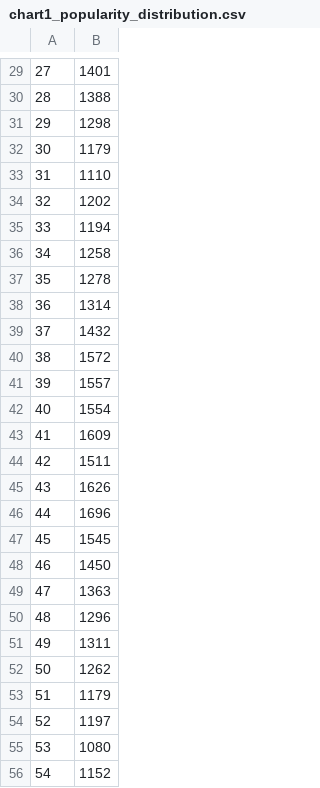
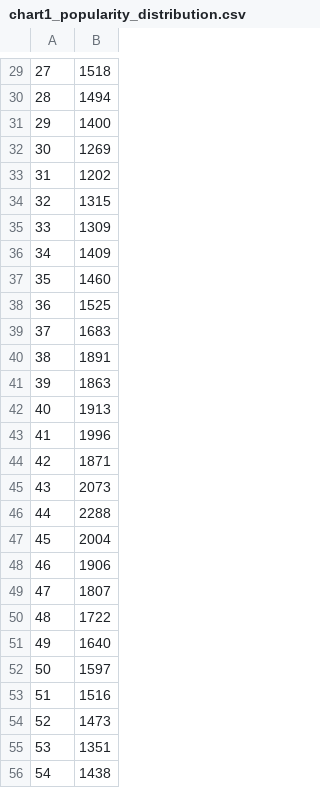
Before and after one commit to podsv-fs26-ad24/ad24-1-fancyproject, a CSV file: data/chart1_popularity_distribution.csv, drawn as a sheet; only a part is shown, gaps mark what is left out; the diff covers the shown part only; the diff names each change by its address in the sheet, - before the commit and + after, or states it on an @@ line.

```diff
--- a/data/chart1_popularity_distribution.csv
+++ b/data/chart1_popularity_distribution.csv
-B29: 1401
+B29: 1518
-B30: 1388
+B30: 1494
-B31: 1298
+B31: 1400
-B32: 1179
+B32: 1269
-B33: 1110
+B33: 1202
-B34: 1202
+B34: 1315
-B35: 1194
+B35: 1309
-B36: 1258
+B36: 1409
-B37: 1278
+B37: 1460
-B38: 1314
+B38: 1525
-B39: 1432
+B39: 1683
-B40: 1572
+B40: 1891
-B41: 1557
+B41: 1863
-B42: 1554
+B42: 1913
-B43: 1609
+B43: 1996
-B44: 1511
+B44: 1871
-B45: 1626
+B45: 2073
-B46: 1696
+B46: 2288
-B47: 1545
+B47: 2004
-B48: 1450
+B48: 1906
-B49: 1363
+B49: 1807
-B50: 1296
+B50: 1722
-B51: 1311
+B51: 1640
-B52: 1262
+B52: 1597
-B53: 1179
+B53: 1516
-B54: 1197
+B54: 1473
-B55: 1080
+B55: 1351
-B56: 1152
+B56: 1438
```
Also changed, not shown: 1 added row, 1 removed row and 72 edited cells elsewhere in this file, data/chart2_correlations.csv, data/chart3_genre_radar.csv, 2 other files.
